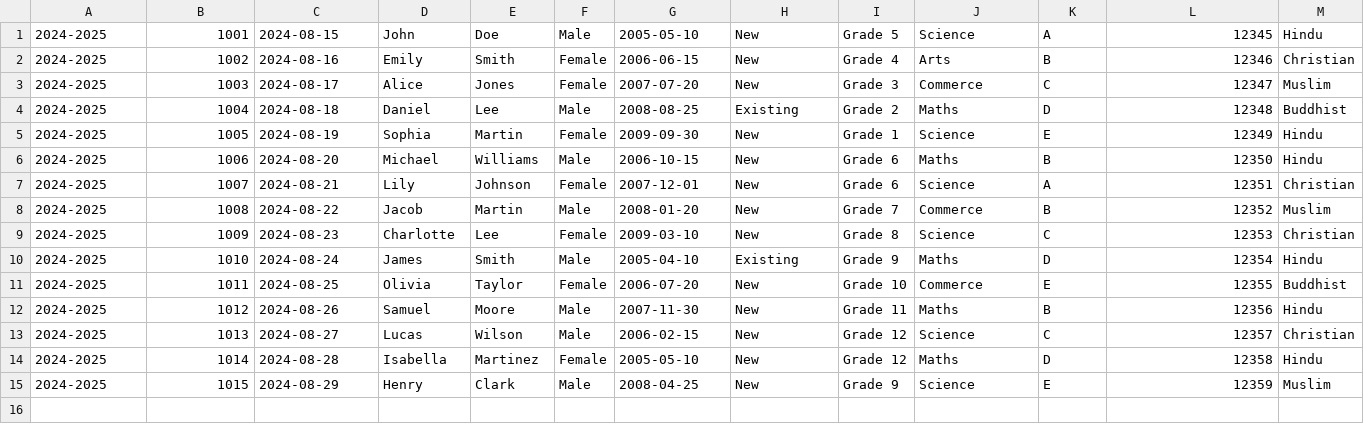
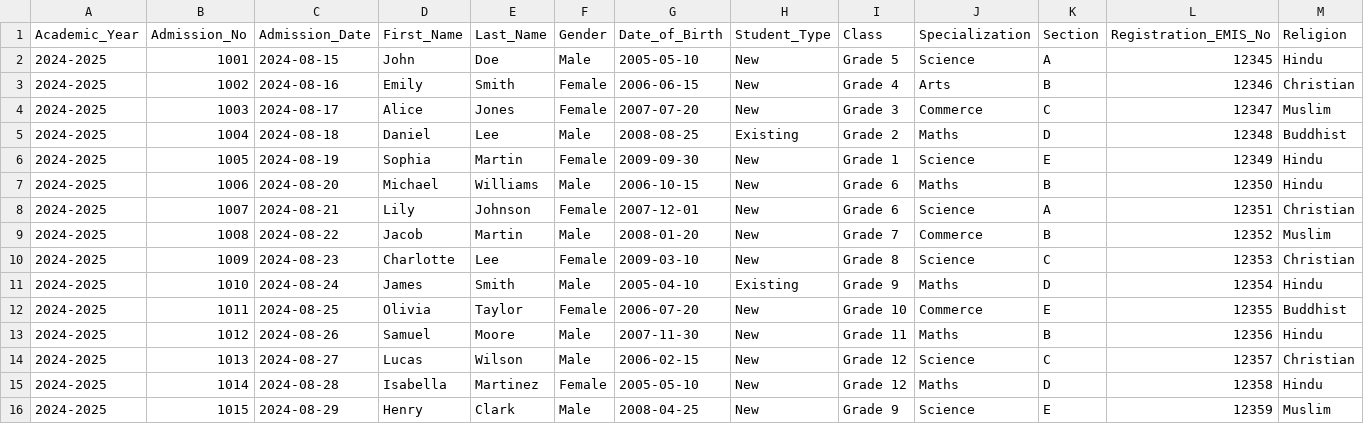
Before and after one commit to IsaamMJ/StntMgnt, a CSV file: test2.csv, drawn as a sheet; only a part is shown; rows hold the shown columns only; the diff names each change by its address in the sheet, - before the commit and + after, or states it on an @@ line.

```diff
--- a/test2.csv
+++ b/test2.csv
+row 1: Academic_Year | Admission_No | Admission_Date | First_Name | Last_Name | Gender | Date_of_Birth | Student_Type | Class | Specialization | Section | Registration_EMIS_No | Religion
```
Also changed, not shown: test.csv, test3.csv, 17 other files.
